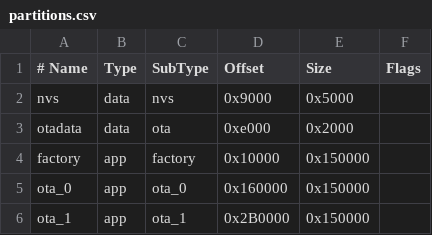
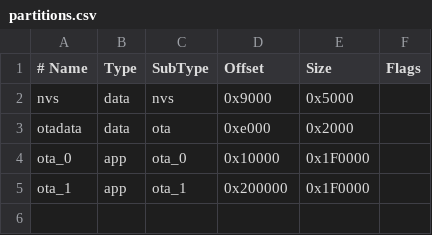
Before and after one commit to sobreiracaio/GrowESP2.0, a CSV file: partitions.csv, drawn as a sheet; removed rows and columns are numbered as before the commit, all else as after; the diff names each change by its address in the sheet, - before the commit and + after, or states it on an @@ line.

Commit message:
new partition, update seems to be working, need more testing

```diff
--- a/partitions.csv
+++ b/partitions.csv
-row 4: factory | app | factory | 0x10000 | 0x150000
-D4 (Offset): 0x160000
+D4 (Offset): 0x10000
-E4:E5 (Size): 0x150000
+E4:E5 (Size): 0x1F0000
-D5 (Offset): 0x2B0000
+D5 (Offset): 0x200000
```
Also changed, not shown: 3 other files.
